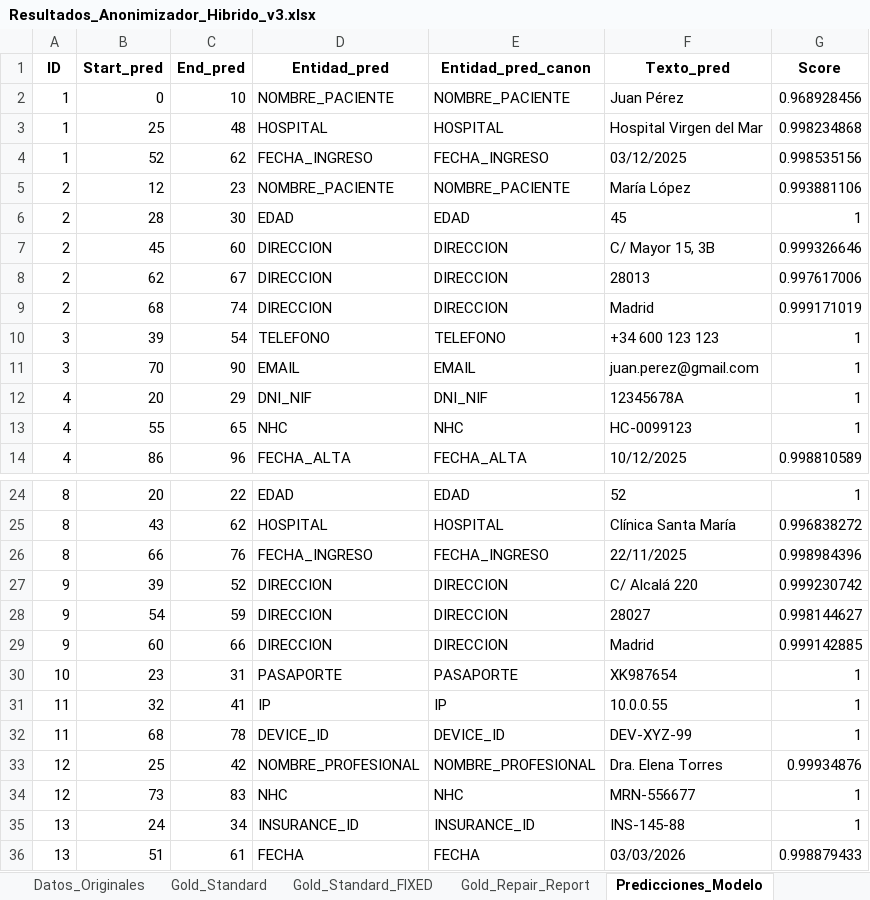
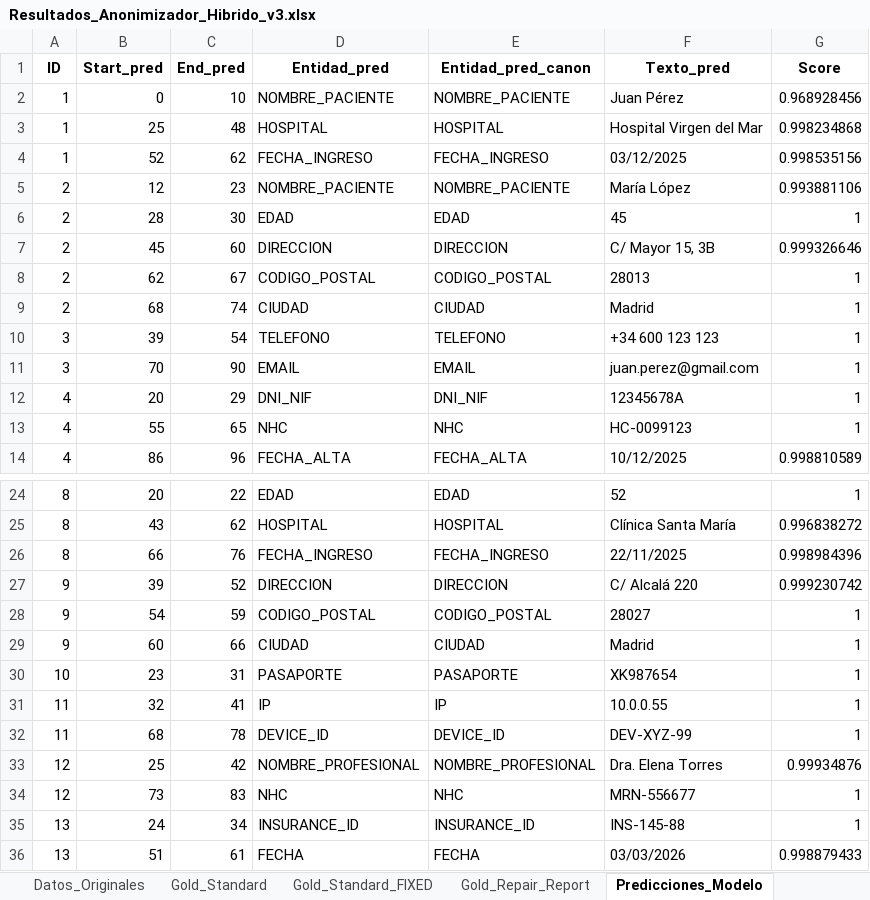
Before and after one commit to carlospuigserver/AnonimizacionV2, an Excel workbook: Resultados_Anonimizador_Hibrido_v3.xlsx, sheet Predicciones_Modelo, drawn as a sheet; only a part is shown, gaps mark what is left out; values as stored, in another font and other column widths than the file's, no borders; the diff names each change by its address in the sheet, - before the commit and + after, or states it on an @@ line.

```diff
--- a/Resultados_Anonimizador_Hibrido_v3.xlsx (sheet Predicciones_Modelo)
+++ b/Resultados_Anonimizador_Hibrido_v3.xlsx (sheet Predicciones_Modelo)
-D8 (Entidad_pred): DIRECCION
+D8 (Entidad_pred): CODIGO_POSTAL
-E8 (Entidad_pred_canon): DIRECCION
+E8 (Entidad_pred_canon): CODIGO_POSTAL
-G8 (Score): 0.997617006
+G8 (Score): 1
-D9 (Entidad_pred): DIRECCION
+D9 (Entidad_pred): CIUDAD
-E9 (Entidad_pred_canon): DIRECCION
+E9 (Entidad_pred_canon): CIUDAD
-G9 (Score): 0.999171019
+G9 (Score): 1
-D28 (Entidad_pred): DIRECCION
+D28 (Entidad_pred): CODIGO_POSTAL
-E28 (Entidad_pred_canon): DIRECCION
+E28 (Entidad_pred_canon): CODIGO_POSTAL
-G28 (Score): 0.998144627
+G28 (Score): 1
-D29 (Entidad_pred): DIRECCION
+D29 (Entidad_pred): CIUDAD
-E29 (Entidad_pred_canon): DIRECCION
+E29 (Entidad_pred_canon): CIUDAD
-G29 (Score): 0.999142885
+G29 (Score): 1
```
Also changed, not shown: sheet Validacion_Strict, sheet Validacion_Lenient, sheet Textos_Anonimizados, 14 other files.
